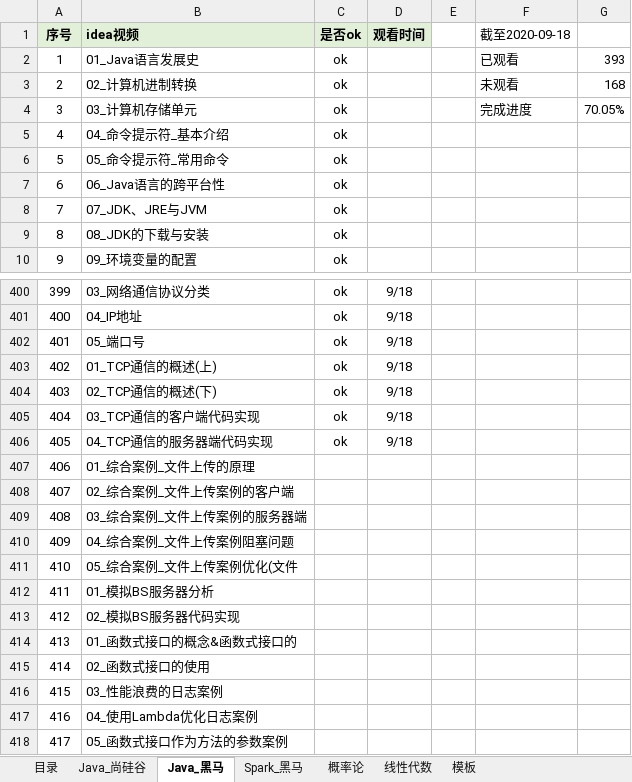
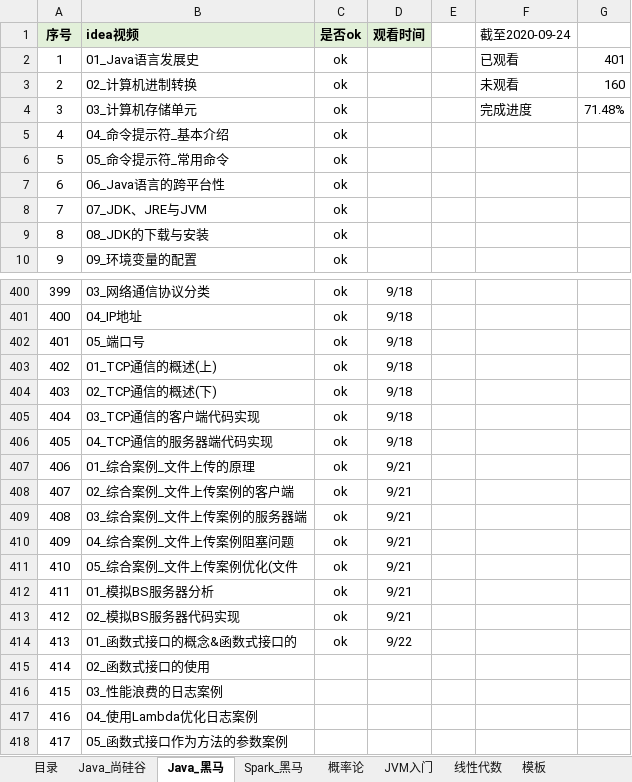
Before and after one commit to KingHWJ/Learning, an Excel workbook: 学习进度.xlsx, sheet Java_黑马, drawn as a sheet; only a part is shown, gaps mark what is left out; values as stored, in another font and other column widths than the file's, no borders; charts and pictures and conditional formats not drawn; the diff names each change by its address in the sheet, - before the commit and + after, or states it on an @@ line.

```diff
--- a/学习进度.xlsx (sheet Java_黑马)
+++ b/学习进度.xlsx (sheet Java_黑马)
+sheet tab: JVM入门
-F1: 截至2020-09-18
+F1: 截至2020-09-24
-G2: 393
+G2: 401
-G3: 168
+G3: 160
-G4: 70.05%
+G4: 71.48%
-C407:C414 (是否ok): (empty)
+C407:C414 (是否ok): ok
-D407:D413 (观看时间): (empty)
+D407:D413 (观看时间): 9/21
-D414 (观看时间): (empty)
+D414 (观看时间): 9/22
```
Also changed, not shown: sheet Java_尚硅谷, sheet 目录, sheet Spark_黑马, sheet 模板, 56 other files.
